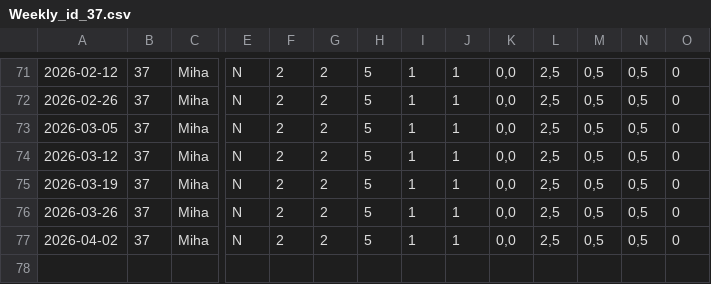
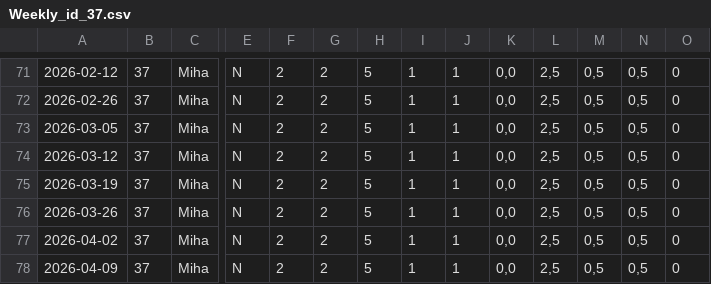
Before and after one commit to XeroxAndarian/RSTRating, a CSV file: Version2.0/Data/Player Weekly Reports/Weekly_id_37.csv, drawn as a sheet; only a part is shown, gaps mark what is left out; rows hold the shown columns only; the diff names each change by its address in the sheet, - before the commit and + after, or states it on an @@ line.

```diff
--- a/Version2.0/Data/Player Weekly Reports/Weekly_id_37.csv
+++ b/Version2.0/Data/Player Weekly Reports/Weekly_id_37.csv
+row 78: 2026-04-09 | 37 | Miha | N | 2 | 2 | 5 | 1 | 1 | 0,0 | 2,5 | 0,5 | 0,5 | 0
```
Also changed, not shown: Version2.0/Data/Player Weekly Reports/Weekly_id_17.csv, Version2.0/Data/Player Weekly Reports/Weekly_id_32.csv, 57 other files.
